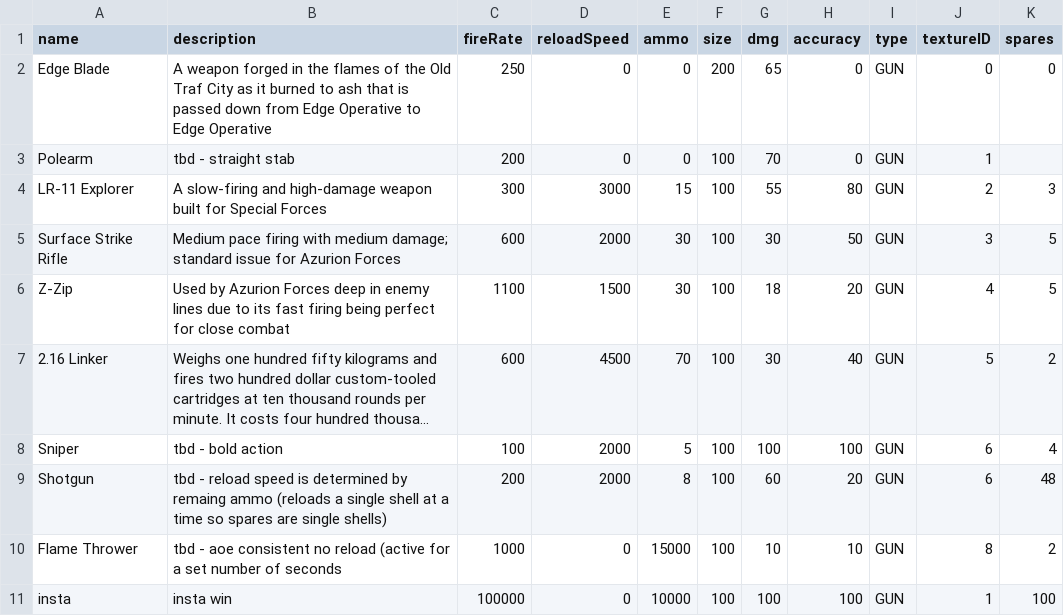
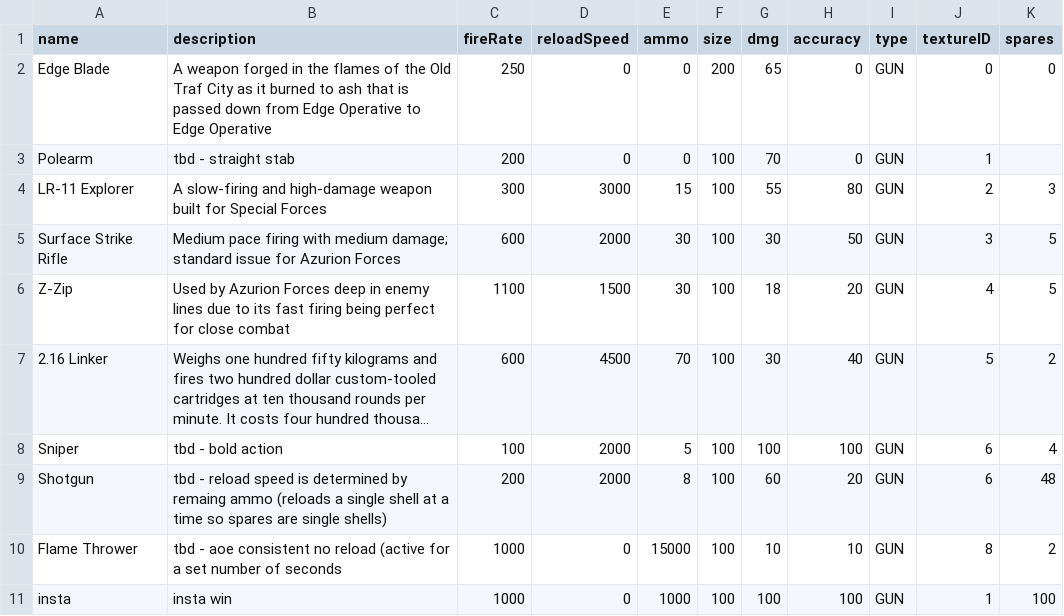
Before and after one commit to rahmiabi/knights-of-flavor-country, a CSV file: assets/weapons.csv, drawn as a sheet; long unchanged cells end in ….

Commit message:
Update weapons.csv

```diff
--- a/assets/weapons.csv
+++ b/assets/weapons.csv
@@ -10,2 +10,2 @@ Shotgun,tbd - reload speed is determined by remaing ammo (reloads a single shell
 Flame Thrower,tbd - aoe consistent no reload (active for a set number of seconds,1000,0,15000,100,10,10,GUN,8,2
-insta,	insta win,	100000,	0,	10000,	100,	100,	100,	GUN, 1, 100
+insta,	insta win,	1000,	0,	1000,	100,	100,	100,	GUN, 1, 100
```
